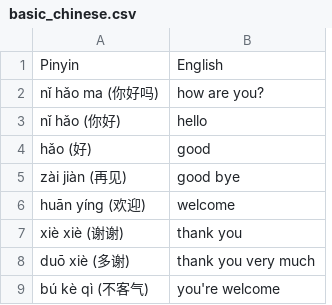
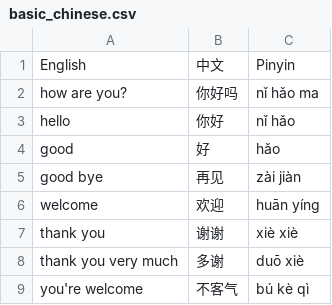
Before and after one commit to cubei/flashcards, a CSV file: app/src/main/res/raw/basic_chinese.csv, drawn as a sheet; only a part is shown; removed rows and columns are numbered as before the commit, all else as after; the diff names each change by its address in the sheet, - before the commit and + after, or states it on an @@ line.

```diff
--- a/app/src/main/res/raw/basic_chinese.csv
+++ b/app/src/main/res/raw/basic_chinese.csv
-column A, rows 1-9: Pinyin | nǐ hǎo ma (你好吗) | nǐ hǎo (你好) | hǎo (好) | zài jiàn (再见) | huān yíng (欢迎) | xiè xiè (谢谢) | duō xiè (多谢) | bú kè qì (不客气)
+column B, rows 1-9: 中文 | 你好吗 | 你好 | 好 | 再见 | 欢迎 | 谢谢 | 多谢 | 不客气
+column C, rows 1-9: Pinyin | nǐ hǎo ma | nǐ hǎo | hǎo | zài jiàn | huān yíng | xiè xiè | duō xiè | bú kè qì
```
Also changed, not shown: app/src/main/res/raw/basic_chinese_extended.csv, app/src/main/res/raw/basic_chinese_family.csv, 25 other files.
